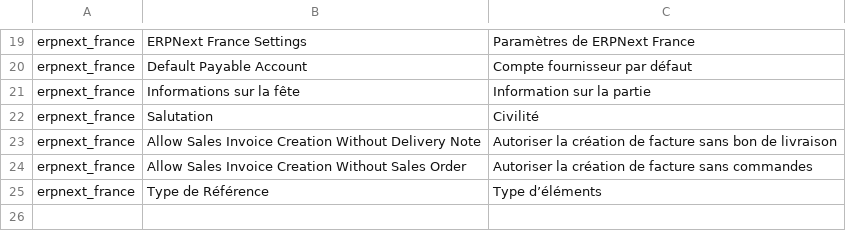
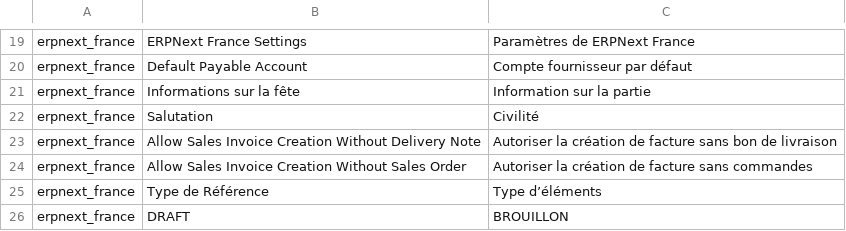
Before and after one commit to britlog/erpnext_france, a CSV file: erpnext_france/translations/fr.csv, drawn as a sheet; only a part is shown, gaps mark what is left out; the diff names each change by its address in the sheet, - before the commit and + after, or states it on an @@ line.

Commit message:
add trad

```diff
--- a/erpnext_france/translations/fr.csv
+++ b/erpnext_france/translations/fr.csv
+row 26: erpnext_france | DRAFT | BROUILLON
```
